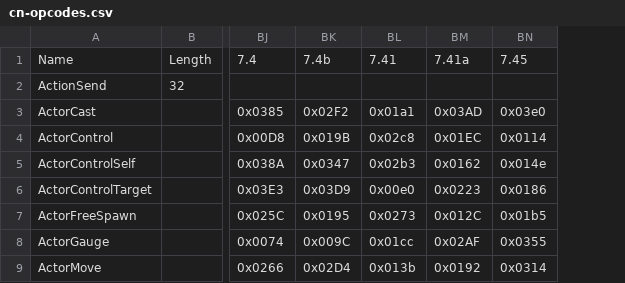
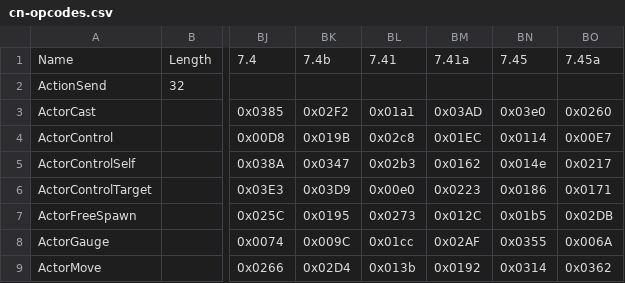
Before and after one commit to zhyupe/ffxiv-opcode-worker, a CSV file: cn-opcodes.csv, drawn as a sheet; only a part is shown, gaps mark what is left out; the diff names each change by its address in the sheet, - before the commit and + after, or states it on an @@ line.

Commit message:
Commit from GitHub Actions (Update opcodes)

```diff
--- a/cn-opcodes.csv
+++ b/cn-opcodes.csv
+column BO, rows 1-9: 7.45a |  | 0x0260 | 0x00E7 | 0x0217 | 0x0171 | 0x02DB | 0x006A | 0x0362
```
